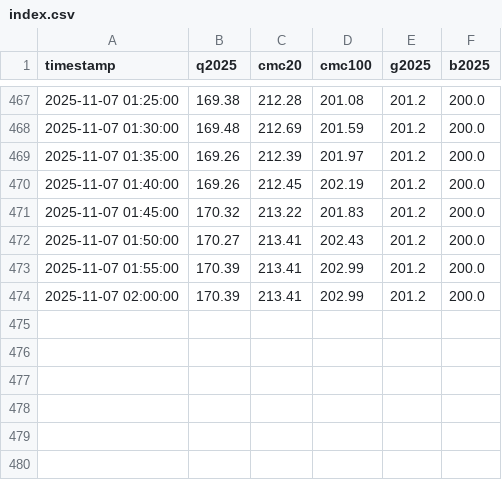
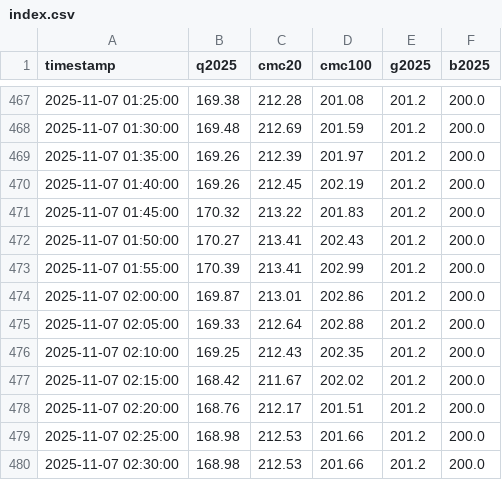
Before and after one commit to huangchaosuper/huangchaosuper.github.io, a CSV file: data/index.csv, drawn as a sheet; only a part is shown, gaps mark what is left out.

```diff
--- a/data/index.csv
+++ b/data/index.csv
@@ -473,2 +473,8 @@ timestamp,q2025,cmc20,cmc100,g2025,b2025
 2025-11-07 01:55:00,170.39,213.41,202.99,201.2,200.0
-2025-11-07 02:00:00,170.39,213.41,202.99,201.2,200.0
+2025-11-07 02:00:00,169.87,213.01,202.86,201.2,200.0
+2025-11-07 02:05:00,169.33,212.64,202.88,201.2,200.0
+2025-11-07 02:10:00,169.25,212.43,202.35,201.2,200.0
+2025-11-07 02:15:00,168.42,211.67,202.02,201.2,200.0
+2025-11-07 02:20:00,168.76,212.17,201.51,201.2,200.0
+2025-11-07 02:25:00,168.98,212.53,201.66,201.2,200.0
+2025-11-07 02:30:00,168.98,212.53,201.66,201.2,200.0
```
Also changed, not shown: data/market.csv.
